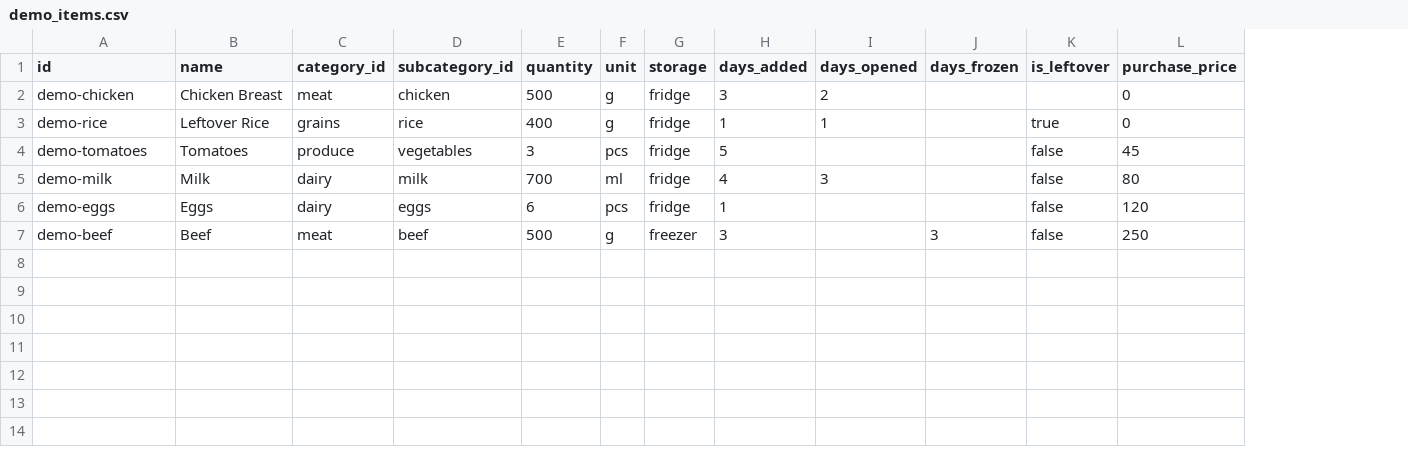
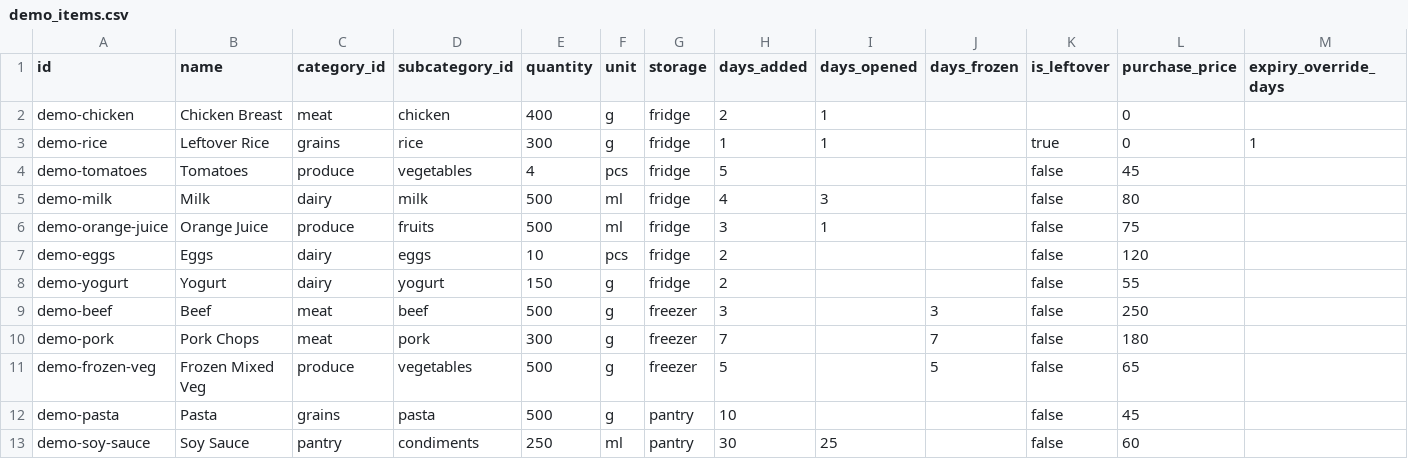
Before and after one commit to GABlane/Seventh-Stack-FreshVII, a CSV file: scripts/seed/csv/demo_items.csv, drawn as a sheet; addresses are those after the commit; the diff names each change by its address in the sheet, - before the commit and + after, or states it on an @@ line.

```diff
--- a/scripts/seed/csv/demo_items.csv
+++ b/scripts/seed/csv/demo_items.csv
+column M (expiry_override_days), row 3: 1
-E2 (quantity): 500
+E2 (quantity): 400
-H2 (days_added): 3
+H2 (days_added): 2
-I2 (days_opened): 2
+I2 (days_opened): 1
-E3 (quantity): 400
+E3 (quantity): 300
-E4 (quantity): 3
+E4 (quantity): 4
-E5 (quantity): 700
+E5 (quantity): 500
+row 6: demo-orange-juice | Orange Juice | produce | fruits | 500 | ml | fridge | 3 | 1 |  | false | 75
-E7 (quantity): 6
+E7 (quantity): 10
-H7 (days_added): 1
+H7 (days_added): 2
+row 8: demo-yogurt | Yogurt | dairy | yogurt | 150 | g | fridge | 2 |  |  | false | 55
+row 10: demo-pork | Pork Chops | meat | pork | 300 | g | freezer | 7 |  | 7 | false | 180
+row 11: demo-frozen-veg | Frozen Mixed Veg | produce | vegetables | 500 | g | freezer | 5 |  | 5 | false | 65
+row 12: demo-pasta | Pasta | grains | pasta | 500 | g | pantry | 10 |  |  | false | 45
+row 13: demo-soy-sauce | Soy Sauce | pantry | condiments | 250 | ml | pantry | 30 | 25 |  | false | 60
```
Also changed, not shown: 3 other files.
